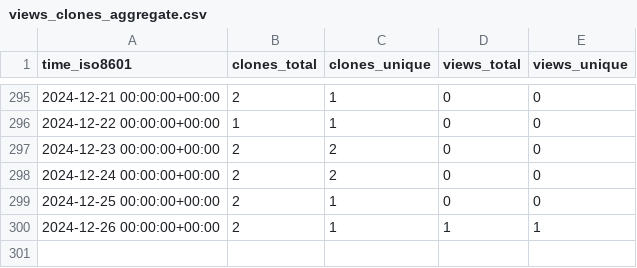
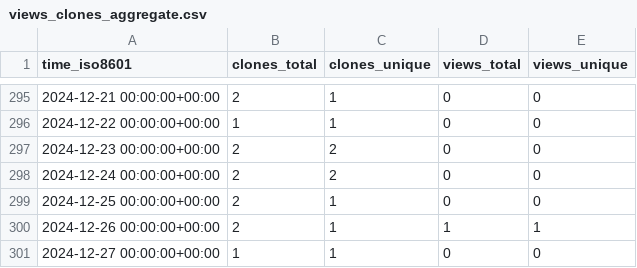
Before and after one commit to stablecaps/autographilliaz, a CSV file: stablecaps/eyes3scribe/ghrs-data/views_clones_aggregate.csv, drawn as a sheet; only a part is shown, gaps mark what is left out.

```diff
--- a/stablecaps/eyes3scribe/ghrs-data/views_clones_aggregate.csv
+++ b/stablecaps/eyes3scribe/ghrs-data/views_clones_aggregate.csv
@@ -300 +300,2 @@ time_iso8601,clones_total,clones_unique,views_total,views_unique
 2024-12-26 00:00:00+00:00,2,1,1,1
+2024-12-27 00:00:00+00:00,1,1,0,0
```
Also changed, not shown: 1 other file.
